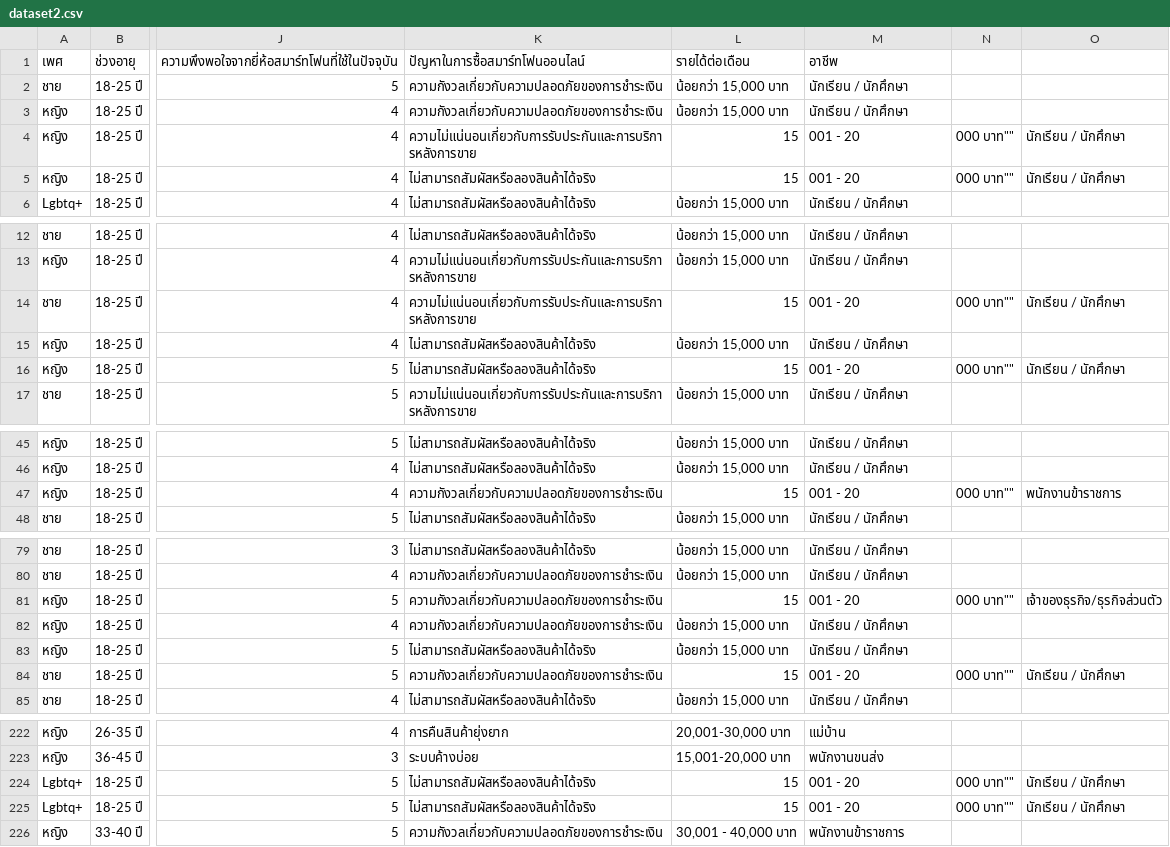
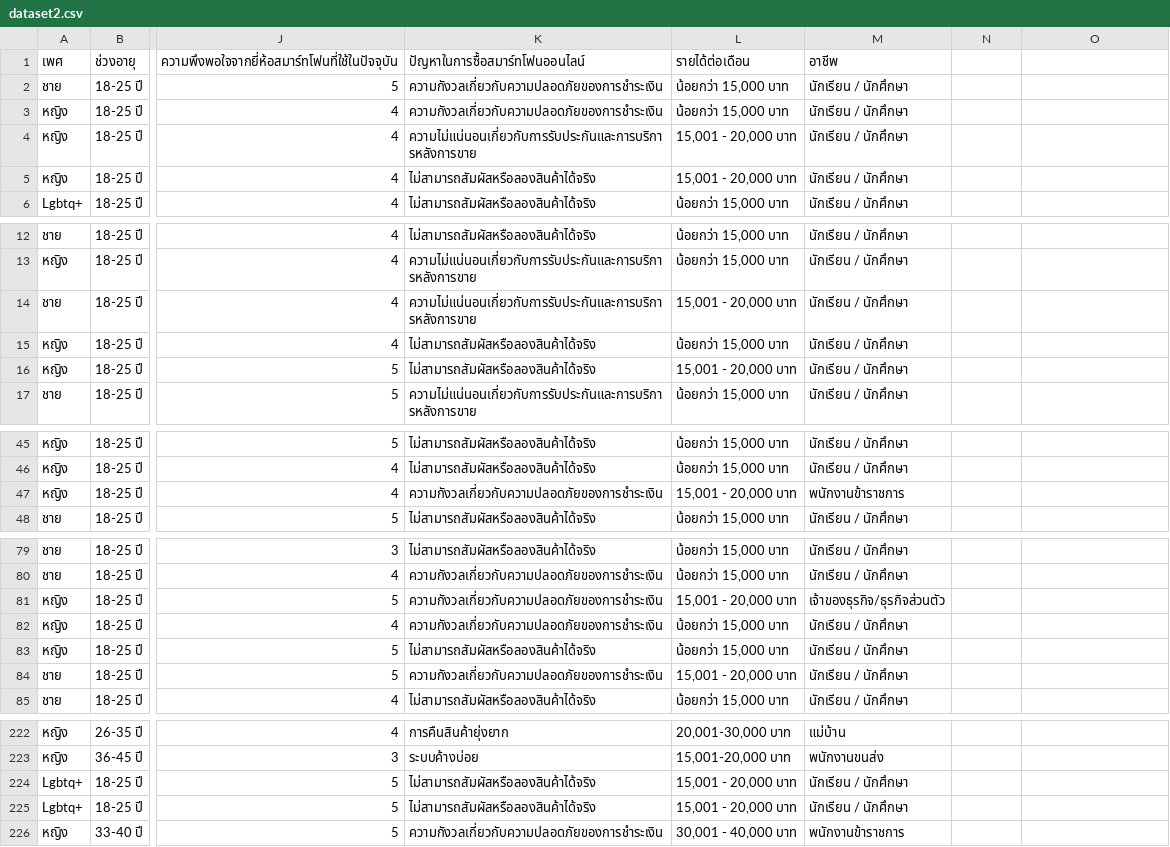
Before and after one commit to tasuke567/Project1, a CSV file: server/datasets/dataset2.csv, drawn as a sheet; only a part is shown, gaps mark what is left out; the diff covers the shown part only; the diff names each change by its address in the sheet, - before the commit and + after, or states it on an @@ line.

```diff
--- a/server/datasets/dataset2.csv
+++ b/server/datasets/dataset2.csv
-L4:L5: 15
+L4:L5: 15,001 - 20,000 บาท
-M4:M5: 001 - 20
+M4:M5: นักเรียน / นักศึกษา
-N4:N5: 000 บาท""
+N4:N5: (empty)
-O4:O5: นักเรียน / นักศึกษา
+O4:O5: (empty)
-L14: 15
+L14: 15,001 - 20,000 บาท
-M14: 001 - 20
+M14: นักเรียน / นักศึกษา
-N14: 000 บาท""
+N14: (empty)
-O14: นักเรียน / นักศึกษา
+O14: (empty)
-L16: 15
+L16: 15,001 - 20,000 บาท
-M16: 001 - 20
+M16: นักเรียน / นักศึกษา
-N16: 000 บาท""
+N16: (empty)
-O16: นักเรียน / นักศึกษา
+O16: (empty)
-L47: 15
+L47: 15,001 - 20,000 บาท
-M47: 001 - 20
+M47: พนักงานข้าราชการ
-N47: 000 บาท""
+N47: (empty)
-O47: พนักงานข้าราชการ
+O47: (empty)
-L81: 15
+L81: 15,001 - 20,000 บาท
-M81: 001 - 20
+M81: เจ้าของธุรกิจ/ธุรกิจส่วนตัว
-N81: 000 บาท""
+N81: (empty)
-O81: เจ้าของธุรกิจ/ธุรกิจส่วนตัว
+O81: (empty)
-L84: 15
+L84: 15,001 - 20,000 บาท
-M84: 001 - 20
+M84: นักเรียน / นักศึกษา
-N84: 000 บาท""
+N84: (empty)
-O84: นักเรียน / นักศึกษา
+O84: (empty)
-L224:L225: 15
+L224:L225: 15,001 - 20,000 บาท
-M224:M225: 001 - 20
+M224:M225: นักเรียน / นักศึกษา
-N224:N225: 000 บาท""
+N224:N225: (empty)
-O224:O225: นักเรียน / นักศึกษา
+O224:O225: (empty)
```
Also changed, not shown: 124 edited cells elsewhere in this file.
